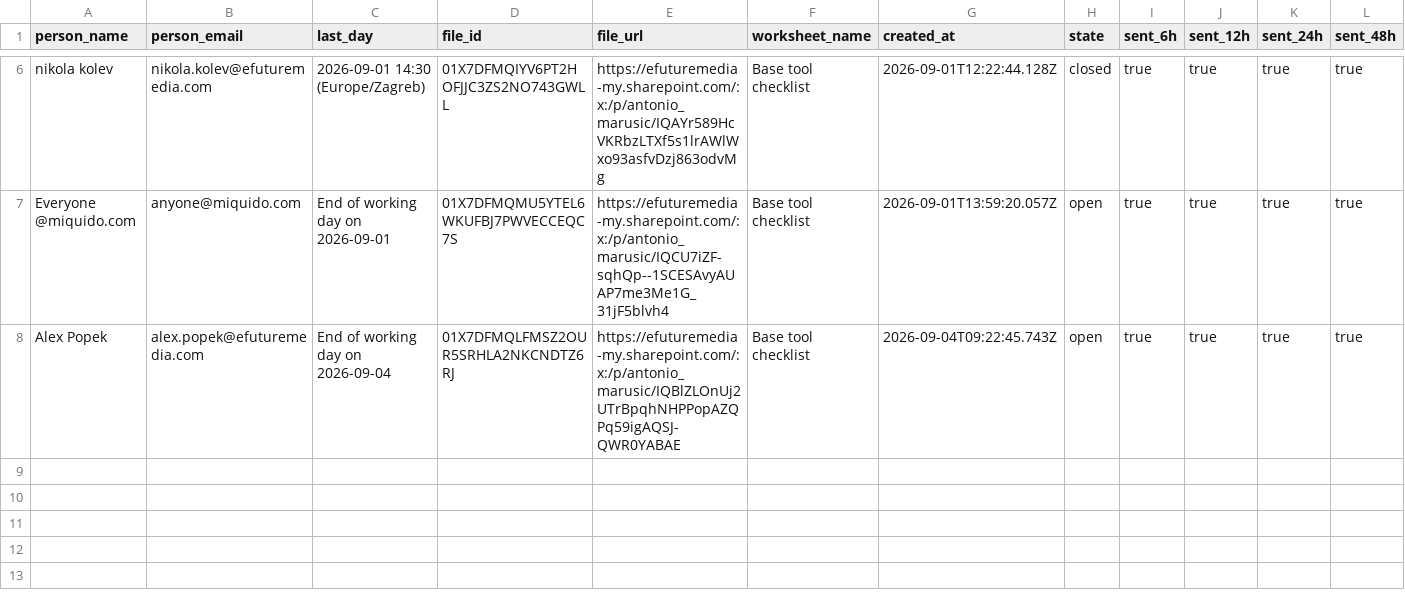
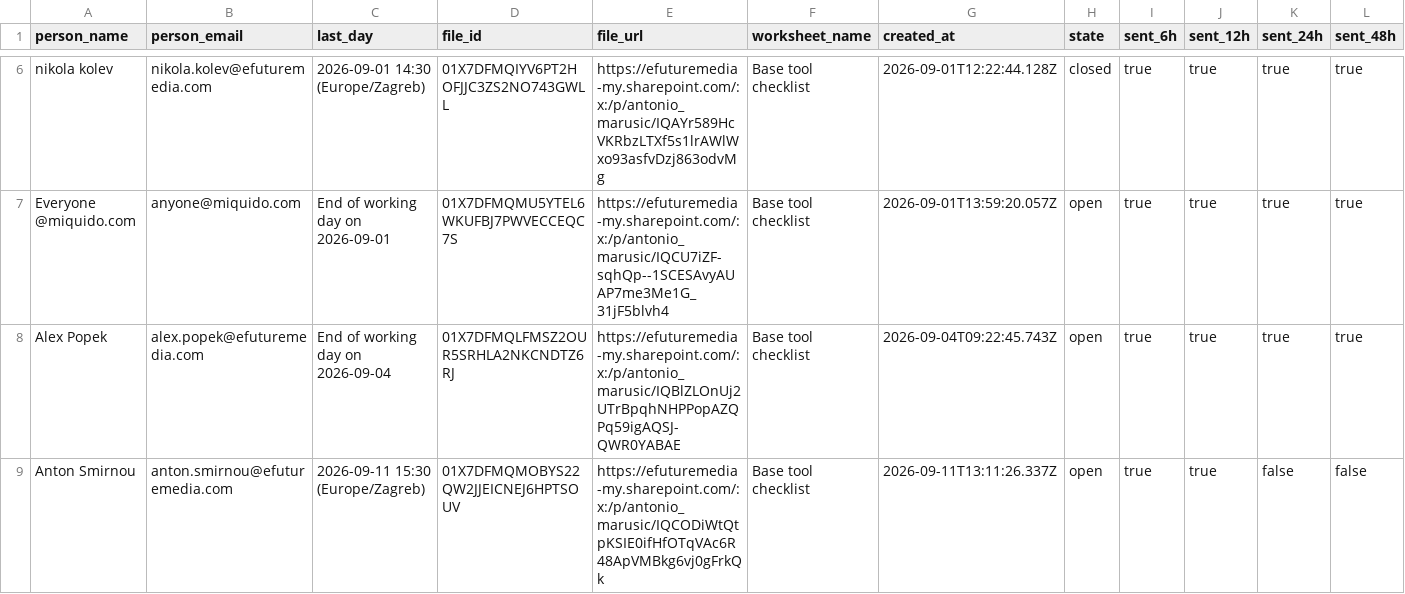
Before and after one commit to antonioefm/n8nbackup, a CSV file: datatables/offboardings.csv, drawn as a sheet; only a part is shown, gaps mark what is left out; rows hold the shown columns only; the diff names each change by its address in the sheet, - before the commit and + after, or states it on an @@ line.

Commit message:
chore(backup): data table offboardings @ 2026-09-12T03:30:00.141Z

```diff
--- a/datatables/offboardings.csv
+++ b/datatables/offboardings.csv
+row 9: Anton Smirnou | anton.smirnou@efuturemedia.com | 2026-09-11 15:30 (Europe/Zagreb) | 01X7DFMQMOBYS22QW2JJEICNEJ6HPTSOUV | https://efuturemedia-my.sharepoint.com/:x:/p/antonio_marusic/IQCODiWtQtpKSIE0ifHfOTqVAc6R48ApVMBkg6vj0gFrkQk | Base tool checklist | 2026-09-11T13:11:26.337Z | open | true | true | false | false
```
